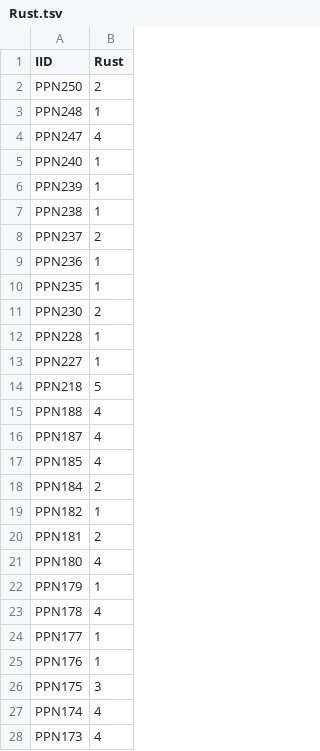
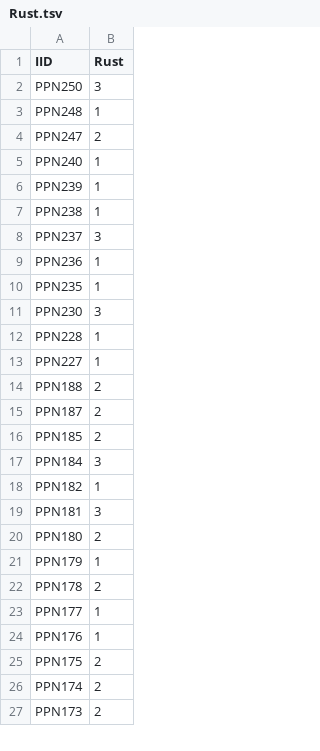
Before and after one commit to erofeeva-plastilin/CMS, a TSV file: GWAS_phenotype/Rust.tsv, drawn as a sheet; only a part is shown; the diff covers the shown part only.

Commit message:
Update Rust.tsv

```diff
--- a/GWAS_phenotype/Rust.tsv
+++ b/GWAS_phenotype/Rust.tsv
@@ -1,5 +1,5 @@
 IID	Rust
-PPN250	2
+PPN250	3
 PPN248	1
-PPN247	4
+PPN247	2
 PPN240	1
@@ -7,22 +7,21 @@ PPN239	1
 PPN238	1
-PPN237	2
+PPN237	3
 PPN236	1
 PPN235	1
-PPN230	2
+PPN230	3
 PPN228	1
 PPN227	1
-PPN218	5
-PPN188	4
-PPN187	4
-PPN185	4
-PPN184	2
+PPN188	2
+PPN187	2
+PPN185	2
+PPN184	3
 PPN182	1
-PPN181	2
-PPN180	4
+PPN181	3
+PPN180	2
 PPN179	1
-PPN178	4
+PPN178	2
 PPN177	1
 PPN176	1
-PPN175	3
-PPN174	4
-PPN173	4
+PPN175	2
+PPN174	2
+PPN173	2
```
Also changed, not shown: 29 edited cells elsewhere in this file.
